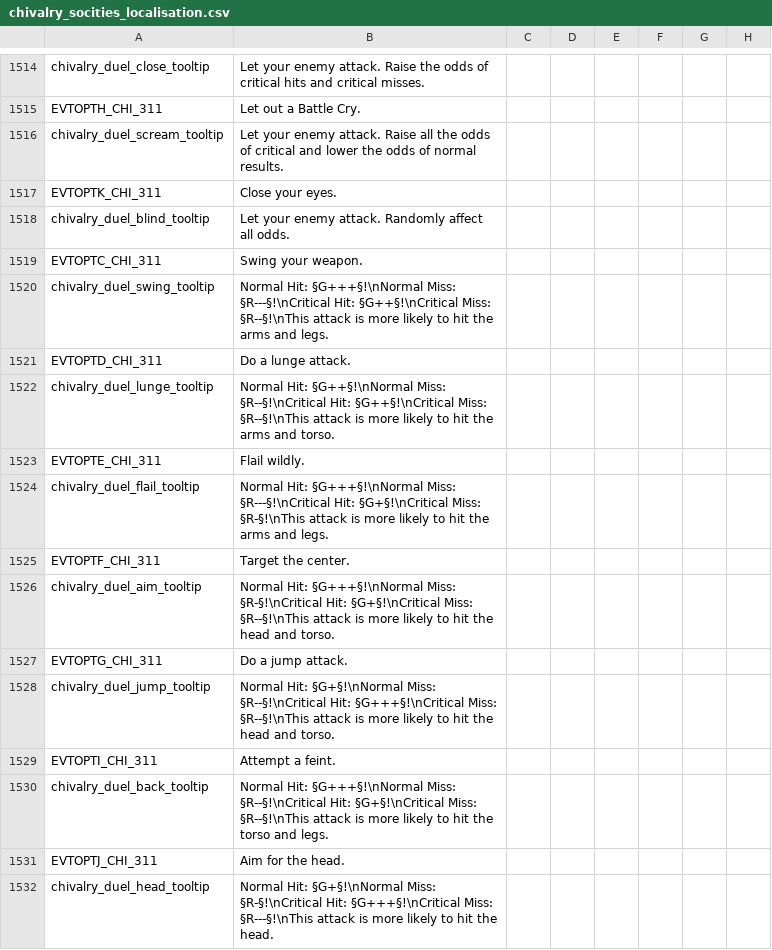
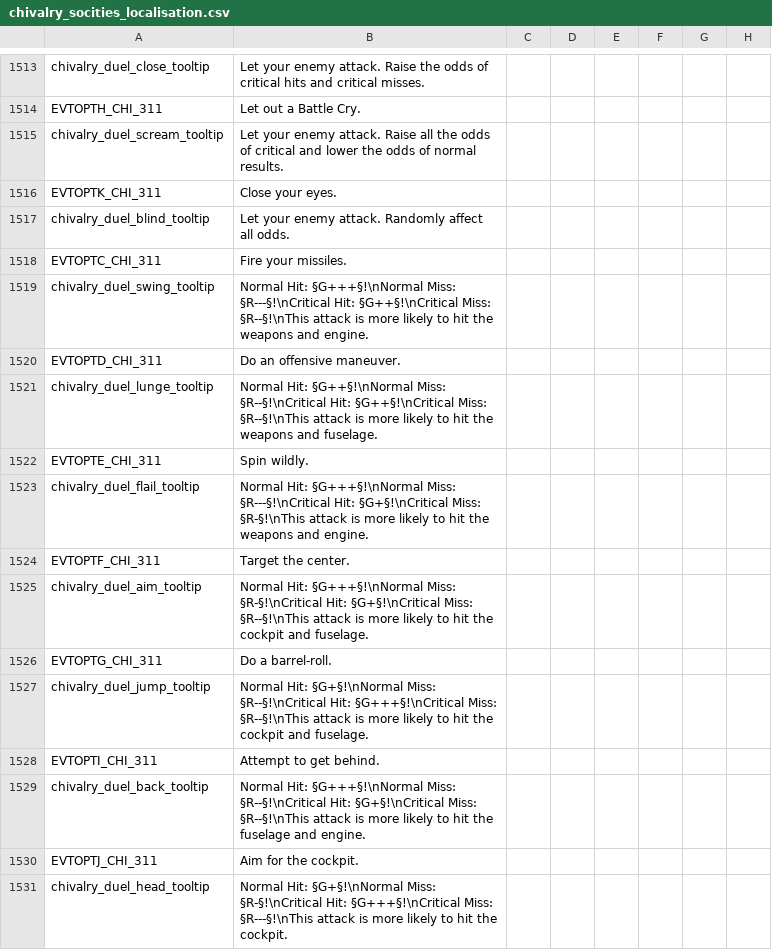
Before and after one commit to Zombaxx/CK2-COTC-2024, a CSV file: confederation at crisis/localisation/chivalry_socities_localisation.csv, drawn as a sheet; only a part is shown, gaps mark what is left out; addresses are those after the commit; the diff covers the shown part only; the diff names each change by its address in the sheet, - before the commit and + after, or states it on an @@ line.

```diff
--- a/confederation at crisis/localisation/chivalry_socities_localisation.csv
+++ b/confederation at crisis/localisation/chivalry_socities_localisation.csv
-B1518: Swing your weapon.
+B1518: Fire your missiles.
-B1519: …hit the arms and legs.
+B1519: …hit the weapons and engine.
-B1520: Do a lunge attack.
+B1520: Do an offensive maneuver.
-B1521: …hit the arms and torso.
+B1521: …hit the weapons and fuselage.
-B1522: Flail wildly.
+B1522: Spin wildly.
-B1523: …hit the arms and legs.
+B1523: …hit the weapons and engine.
-B1525: …hit the head and torso.
+B1525: …hit the cockpit and fuselage.
-B1526: Do a jump attack.
+B1526: Do a barrel-roll.
-B1527: …hit the head and torso.
+B1527: …hit the cockpit and fuselage.
-B1528: Attempt a feint.
+B1528: Attempt to get behind.
-B1529: …hit the torso and legs.
+B1529: …hit the fuselage and engine.
-B1530: Aim for the head.
+B1530: Aim for the cockpit.
-B1531: …hit the head.
+B1531: …hit the cockpit.
```
Also changed, not shown: 1 removed row and 81 edited cells elsewhere in this file.
